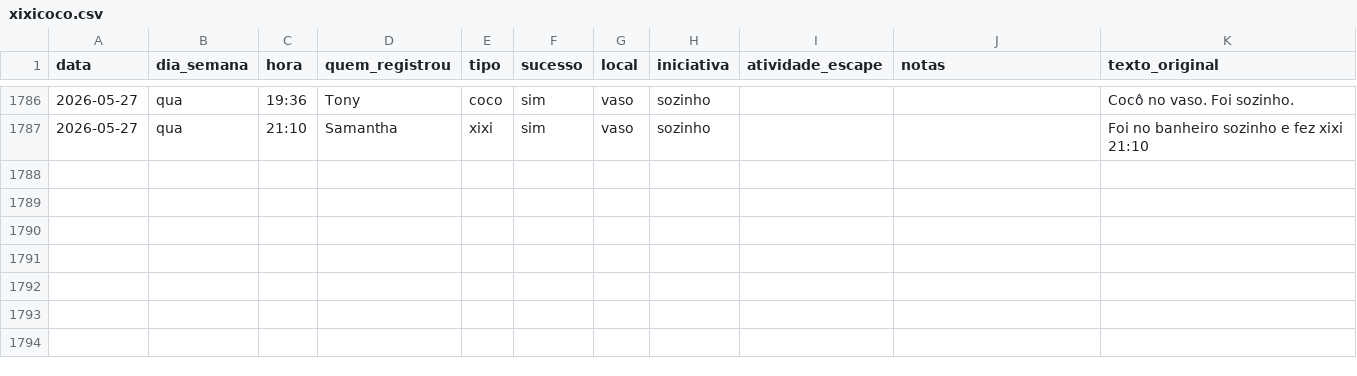
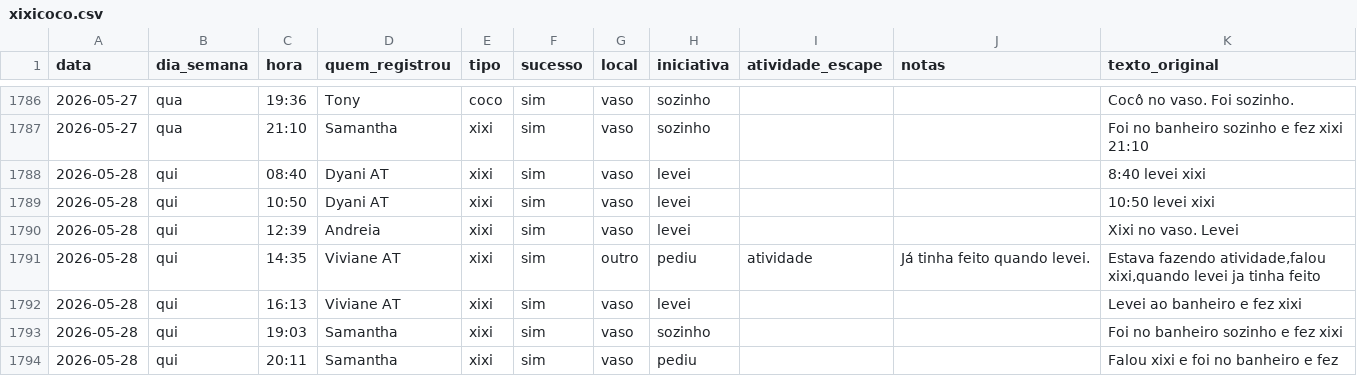
Before and after one commit to tonylampada/xixicoco, a CSV file: xixicoco.csv, drawn as a sheet; only a part is shown, gaps mark what is left out; the diff names each change by its address in the sheet, - before the commit and + after, or states it on an @@ line.

Commit message:
Update xixicoco dashboard 2026-05-29

```diff
--- a/xixicoco.csv
+++ b/xixicoco.csv
+row 1788: 2026-05-28 | qui | 08:40 | Dyani AT | xixi | sim | vaso | levei |  |  | 8:40 levei xixi
+row 1789: 2026-05-28 | qui | 10:50 | Dyani AT | xixi | sim | vaso | levei |  |  | 10:50 levei xixi
+row 1790: 2026-05-28 | qui | 12:39 | Andreia | xixi | sim | vaso | levei |  |  | Xixi no vaso. Levei
+row 1791: 2026-05-28 | qui | 14:35 | Viviane AT | xixi | sim | outro | pediu | atividade | Já tinha feito quando levei. | Estava fazendo atividade,falou xixi,quando levei ja tinha feito
+row 1792: 2026-05-28 | qui | 16:13 | Viviane AT | xixi | sim | vaso | levei |  |  | Levei ao banheiro e fez xixi
+row 1793: 2026-05-28 | qui | 19:03 | Samantha | xixi | sim | vaso | sozinho |  |  | Foi no banheiro sozinho e fez xixi
+row 1794: 2026-05-28 | qui | 20:11 | Samantha | xixi | sim | vaso | pediu |  |  | Falou xixi e foi no banheiro e fez
```
